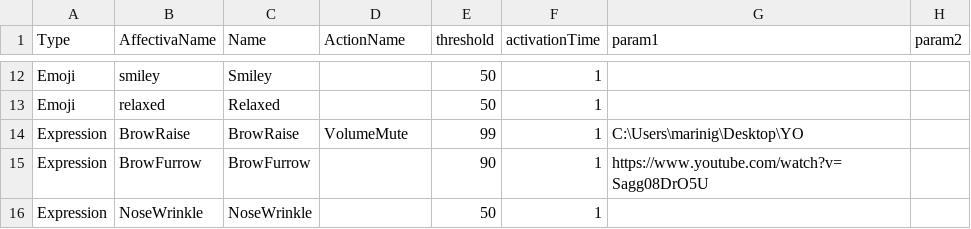
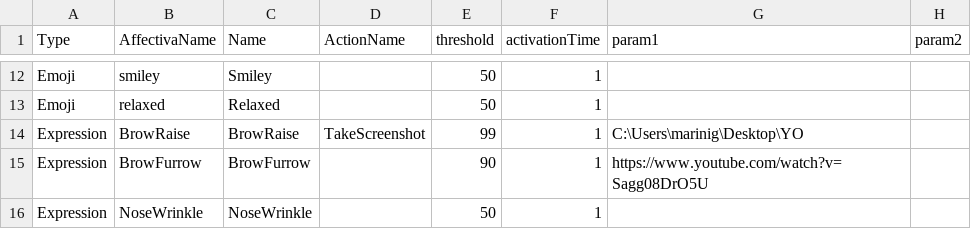
Before and after one commit to Gabryxx7/FacialGestureControls, a CSV file: AffectivaWPF/bin/x64/Release/data.csv, drawn as a sheet; only a part is shown, gaps mark what is left out.

```diff
--- a/AffectivaWPF/bin/x64/Release/data.csv
+++ b/AffectivaWPF/bin/x64/Release/data.csv
@@ -13,3 +13,3 @@ Emoji,smiley,Smiley,,50,1,,
 Emoji,relaxed,Relaxed,,50,1,,
-Expression,BrowRaise,BrowRaise,VolumeMute,99,1,C:\Users\marinig\Desktop\YO,
+Expression,BrowRaise,BrowRaise,TakeScreenshot,99,1,C:\Users\marinig\Desktop\YO,
 Expression,BrowFurrow,BrowFurrow,,90,1,https://www.youtube.com/watch?v=Sagg08DrO5U,
```
Also changed, not shown: 3 other files.
